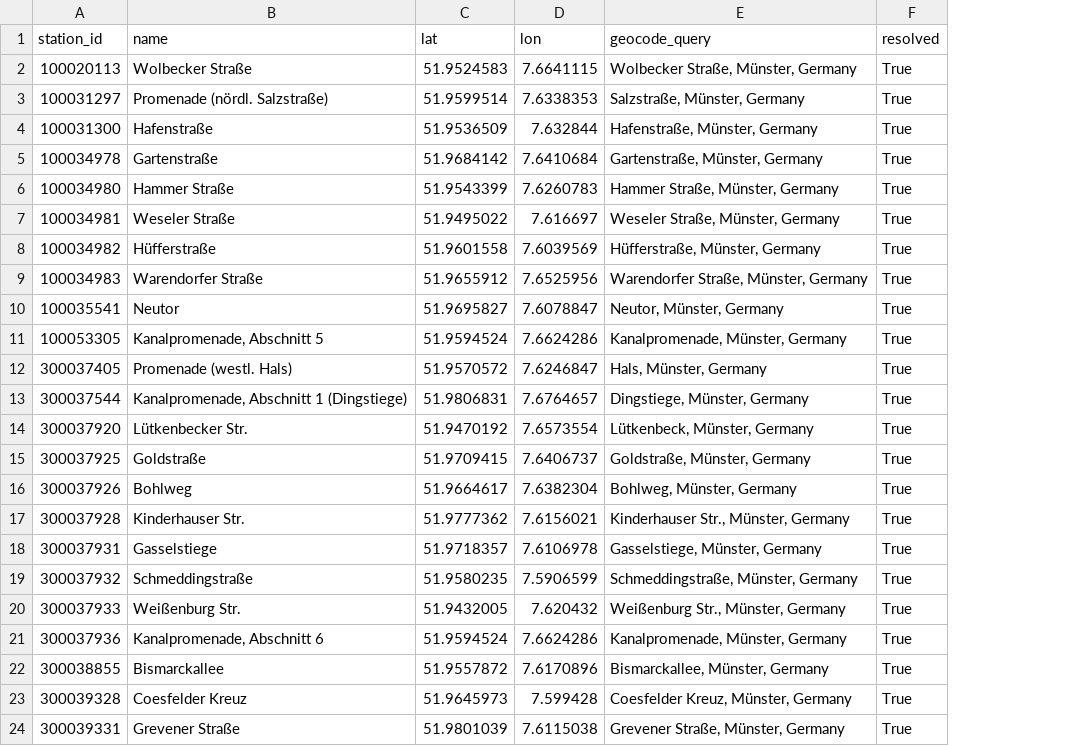
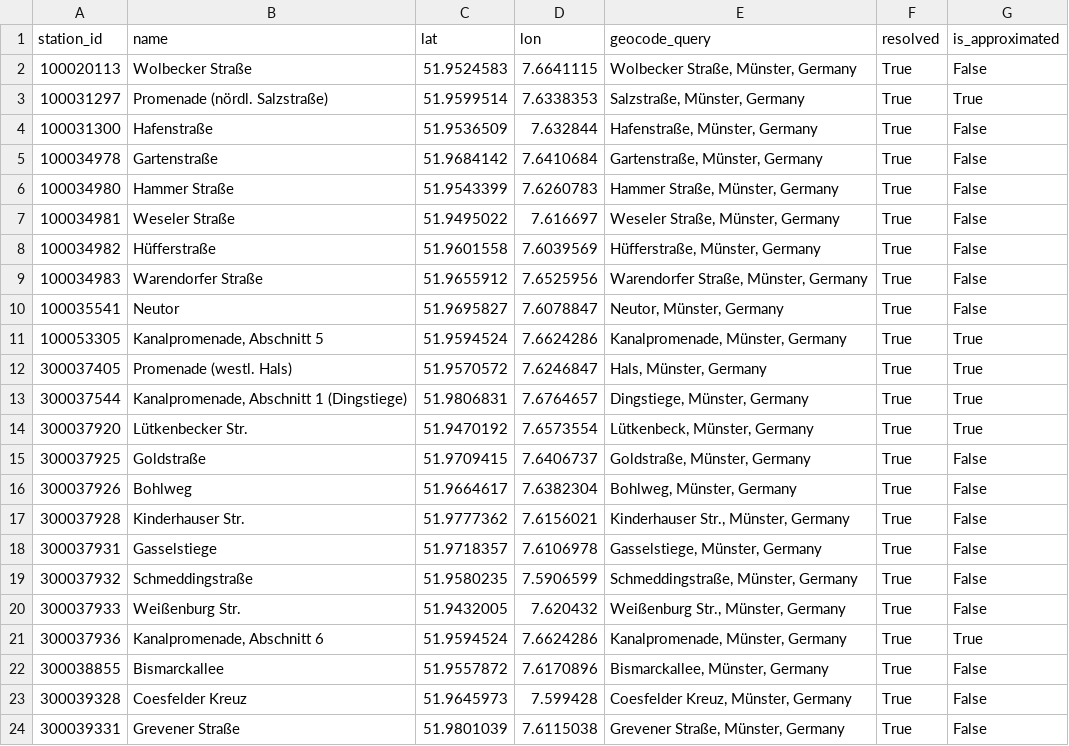
Before and after one commit to flo-fox/muenster-bike-traffic-forecast, a CSV file: data/processed/station_locations.csv, drawn as a sheet; the diff names each change by its address in the sheet, - before the commit and + after, or states it on an @@ line.

```diff
--- a/data/processed/station_locations.csv
+++ b/data/processed/station_locations.csv
+column G (is_approximated), rows 2-24: False | True | False | False | False | False | False | False | False | True | True | True | True | False | False | False | False | False | False | True | False | False | False
```
Also changed, not shown: 1 other file.
